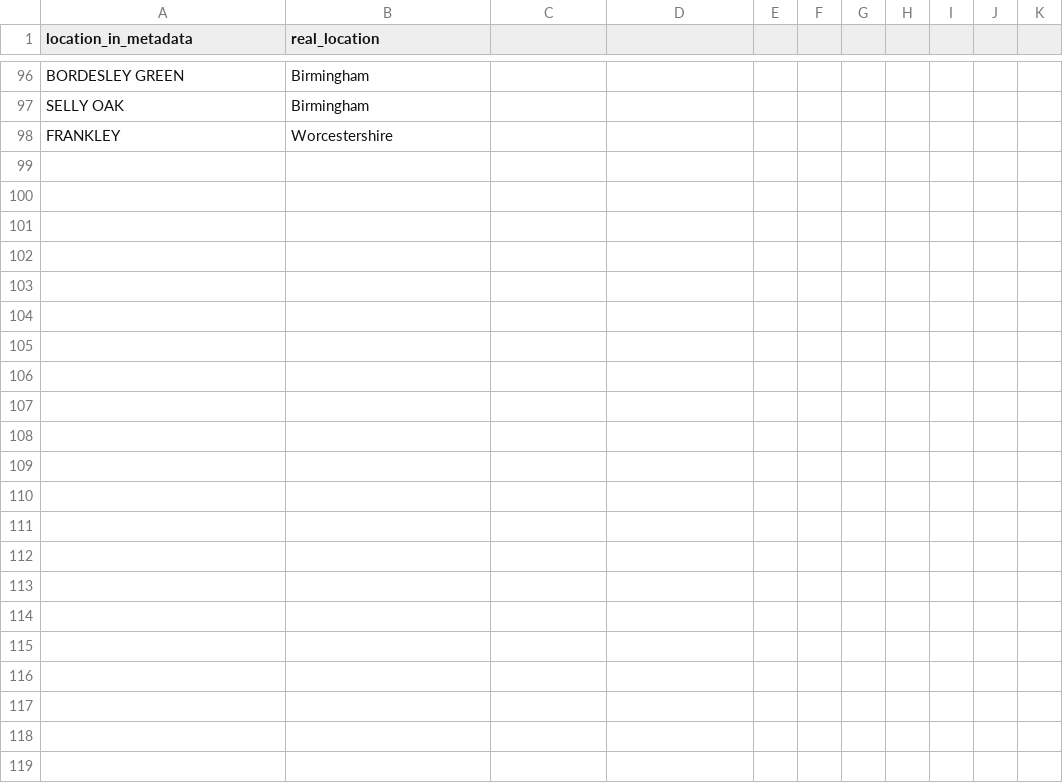
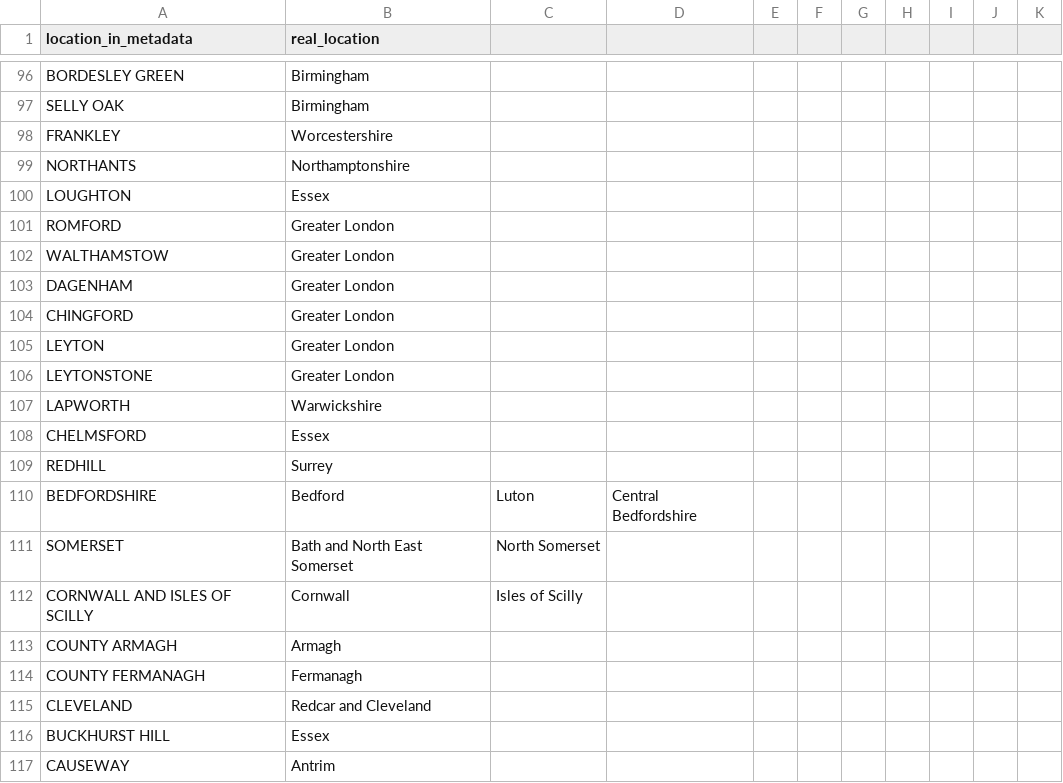
Before and after one commit to artic-network/civet, a CSV file: civet/data/mapping_files/adm2_cleaning.csv, drawn as a sheet; only a part is shown, gaps mark what is left out; the diff covers the shown part only.

Commit message:
update adm2 cleaning spreadsheet

```diff
--- a/civet/data/mapping_files/adm2_cleaning.csv
+++ b/civet/data/mapping_files/adm2_cleaning.csv
@@ -98,0 +99,19 @@ FRANKLEY,Worcestershire,,,,,,
+NORTHANTS,Northamptonshire,,,,,,,,,
+LOUGHTON,Essex,,,,,,,,,
+ROMFORD,Greater London,,,,,,,,,
+WALTHAMSTOW,Greater London,,,,,,,,,
+DAGENHAM,Greater London,,,,,,,,,
+CHINGFORD,Greater London,,,,,,,,,
+LEYTON,Greater London,,,,,,,,,
+LEYTONSTONE,Greater London,,,,,,,,,
+LAPWORTH,Warwickshire,,,,,,,,,
+CHELMSFORD,Essex,,,,,,,,,
+REDHILL,Surrey,,,,,,,,,
+BEDFORDSHIRE,Bedford,Luton,Central Bedfordshire,,,,,,,
+SOMERSET,Bath and North East Somerset,North Somerset,,,,,,,,
+CORNWALL AND ISLES OF SCILLY,Cornwall,Isles of Scilly,,,,,,,,
+COUNTY ARMAGH,Armagh,,,,,,,,,
+COUNTY FERMANAGH,Fermanagh,,,,,,,,,
+CLEVELAND,Redcar and Cleveland,,,,,,,,,
+BUCKHURST HILL,Essex,,,,,,,,,
+CAUSEWAY,Antrim,,,,,,,,,
```
Also changed, not shown: 29 added rows and 10 edited cells elsewhere in this file.
